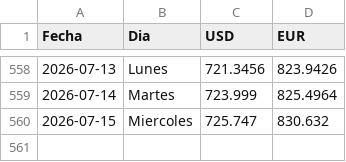
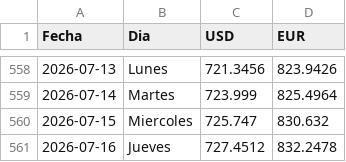
Before and after one commit to boadar/reporte-cobranza, a CSV file: data/tasas_bcv.csv, drawn as a sheet; only a part is shown, gaps mark what is left out.

Commit message:
v17: tasa BCV del 16/07/2026 (USD 727.4512 / EUR 832.2478)

```diff
--- a/data/tasas_bcv.csv
+++ b/data/tasas_bcv.csv
@@ -560 +560,2 @@ Fecha,Dia,USD,EUR
 2026-07-15,Miercoles,725.747,830.632
+2026-07-16,Jueves,727.4512,832.2478
```
Also changed, not shown: 4 other files.
